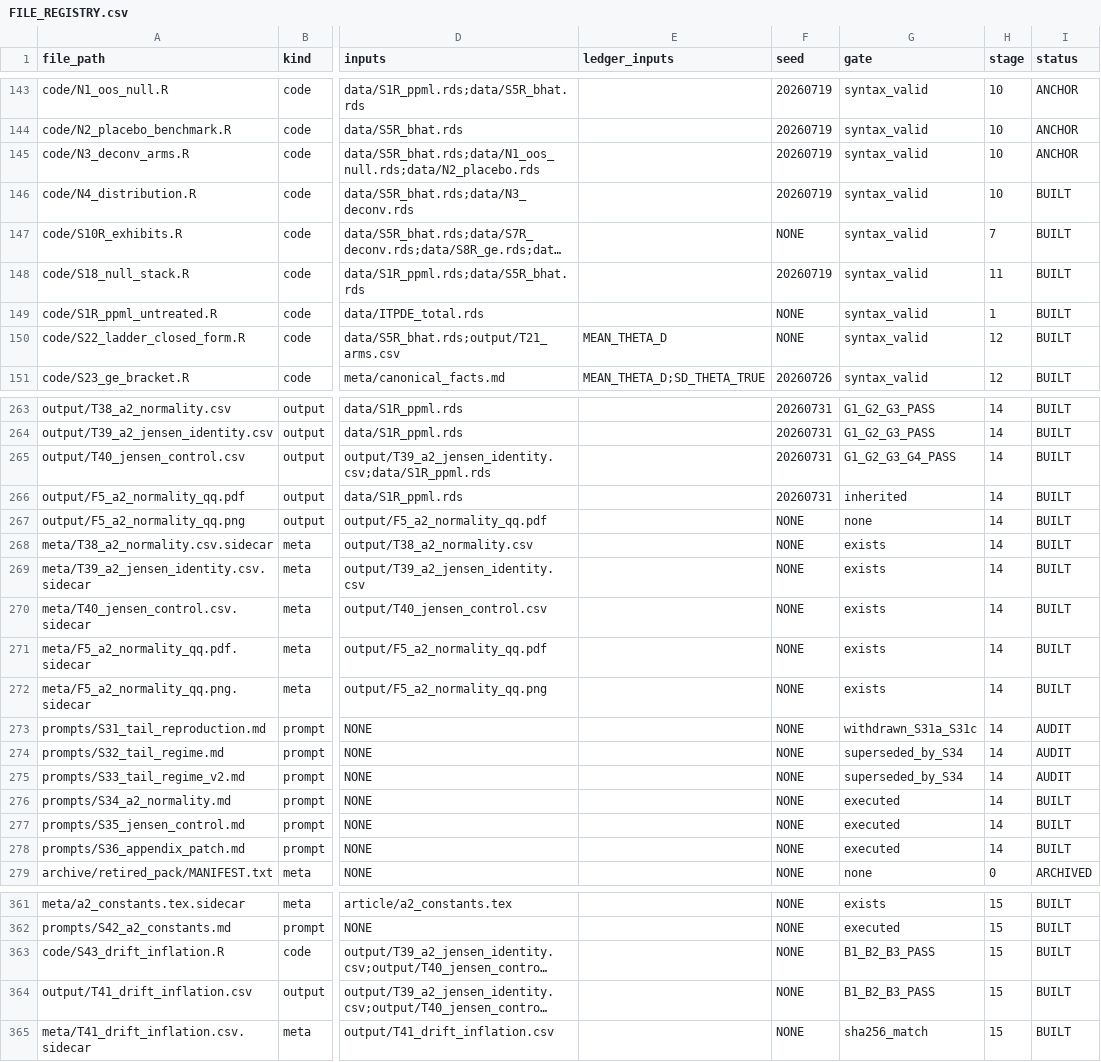
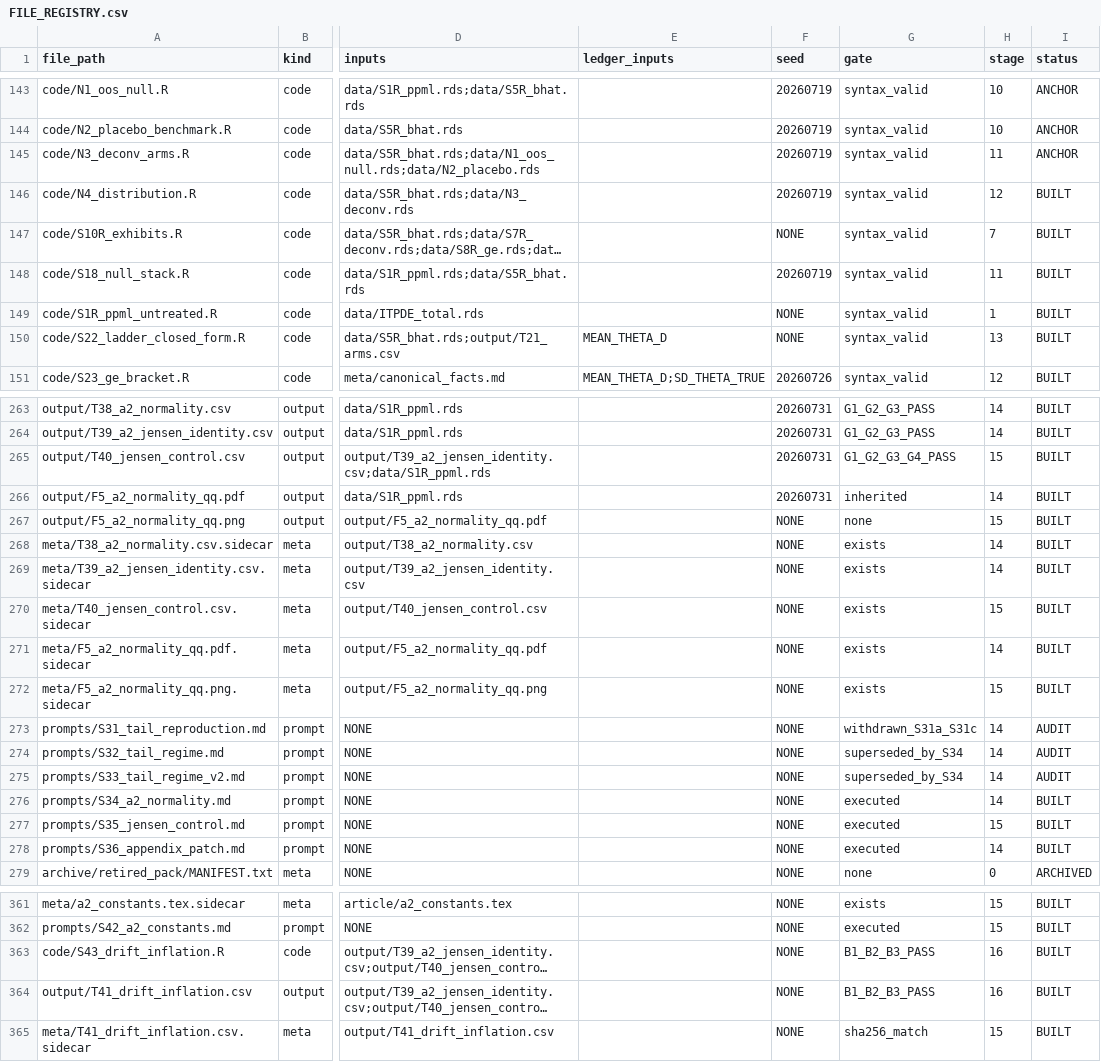
Before and after one commit to SimonBloethner/heterogeneity-rta-effects, a CSV file: meta/FILE_REGISTRY.csv, drawn as a sheet; only a part is shown, gaps mark what is left out; long unchanged cells end in …; the diff covers the shown part only; the diff names each change by its address in the sheet, - before the commit and + after, or states it on an @@ line.

```diff
--- a/meta/FILE_REGISTRY.csv
+++ b/meta/FILE_REGISTRY.csv
-H145 (stage): 10
+H145 (stage): 11
-H146 (stage): 10
+H146 (stage): 12
-H150 (stage): 12
+H150 (stage): 13
-H265 (stage): 14
+H265 (stage): 15
-H267 (stage): 14
+H267 (stage): 15
-H270 (stage): 14
+H270 (stage): 15
-H272 (stage): 14
+H272 (stage): 15
-H277 (stage): 14
+H277 (stage): 15
-H363:H364 (stage): 15
+H363:H364 (stage): 16
```
Also changed, not shown: 10 edited cells elsewhere in this file, 1 other file.
